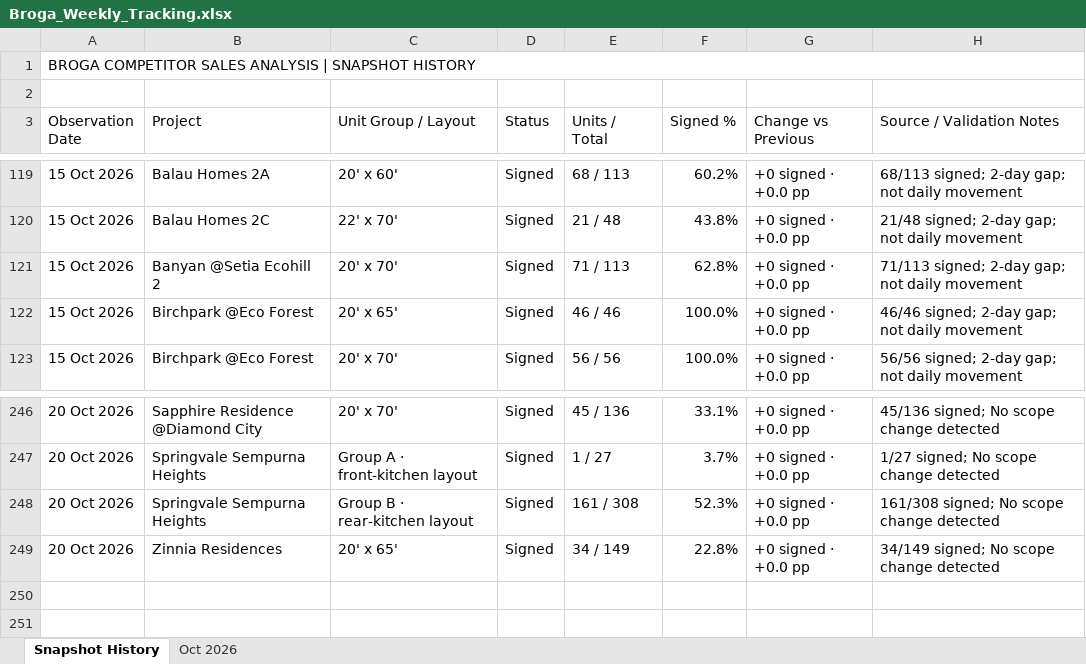
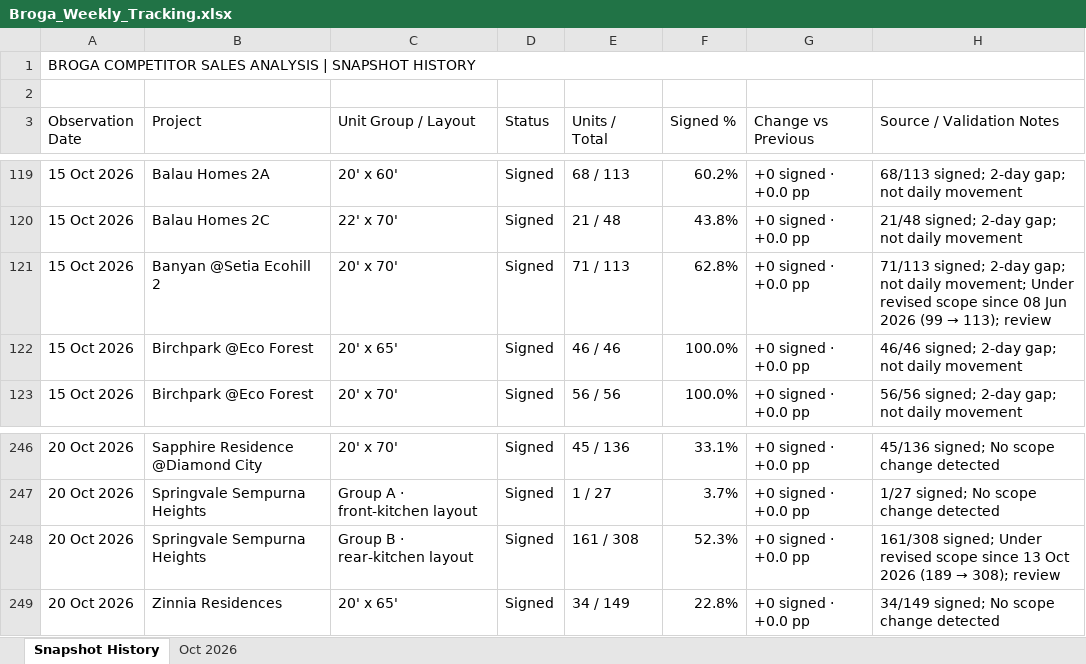
Before and after one commit to lumcy-abc/broga-competitor-sales-dashboard, an Excel workbook: Broga_Weekly_Tracking.xlsx, sheet Snapshot History, drawn as a sheet; only a part is shown, gaps mark what is left out; values as stored, in another font and other column widths than the file's, no cell formats; the diff covers the shown part only; the diff names each change by its address in the sheet, - before the commit and + after, or states it on an @@ line.

```diff
--- a/Broga_Weekly_Tracking.xlsx (sheet Snapshot History)
+++ b/Broga_Weekly_Tracking.xlsx (sheet Snapshot History)
@@ H121 (Source / Validation Notes): …not daily movement → …not daily movement; Under revised scope since 08 Jun 2026 (99 → 113); review @@
@@ H248 (Source / Validation Notes): 161/308 signed; No scope change detected → 161/308 signed; Under revised scope since 13 Oct 2026 (189 → 308); review @@
```
Also changed, not shown: 12 edited cells elsewhere in this sheet, cell formats, Broga_Competitor_Sales_Analysis.xlsx, Broga_Daily_Tracking.xlsx.
